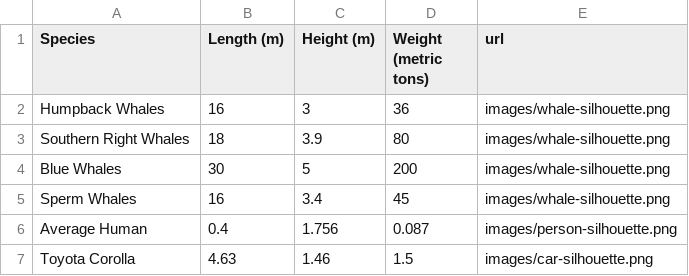
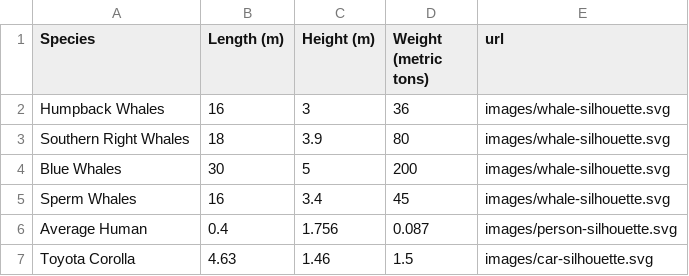
Before and after one commit to kyledeocampo/FIT3179-Australian-Marine-Life, a CSV file: data/AML - Whale Sizes and Lengths Pictogram Comparison.csv, drawn as a sheet.

```diff
--- a/data/AML - Whale Sizes and Lengths Pictogram Comparison.csv
+++ b/data/AML - Whale Sizes and Lengths Pictogram Comparison.csv
@@ -1,7 +1,7 @@
 Species,Length (m),Height (m),Weight (metric tons),url
-Humpback Whales,16,3,36,images/whale-silhouette.png
-Southern Right Whales,18,3.9,80,images/whale-silhouette.png
-Blue Whales,30,5,200,images/whale-silhouette.png
-Sperm Whales,16,3.4,45,images/whale-silhouette.png
-Average Human,0.4,1.756,0.087,images/person-silhouette.png
-Toyota Corolla,4.63,1.46,1.5,images/car-silhouette.png
+Humpback Whales,16,3,36,images/whale-silhouette.svg
+Southern Right Whales,18,3.9,80,images/whale-silhouette.svg
+Blue Whales,30,5,200,images/whale-silhouette.svg
+Sperm Whales,16,3.4,45,images/whale-silhouette.svg
+Average Human,0.4,1.756,0.087,images/person-silhouette.svg
+Toyota Corolla,4.63,1.46,1.5,images/car-silhouette.svg
```
Also changed, not shown: 8 other files.
